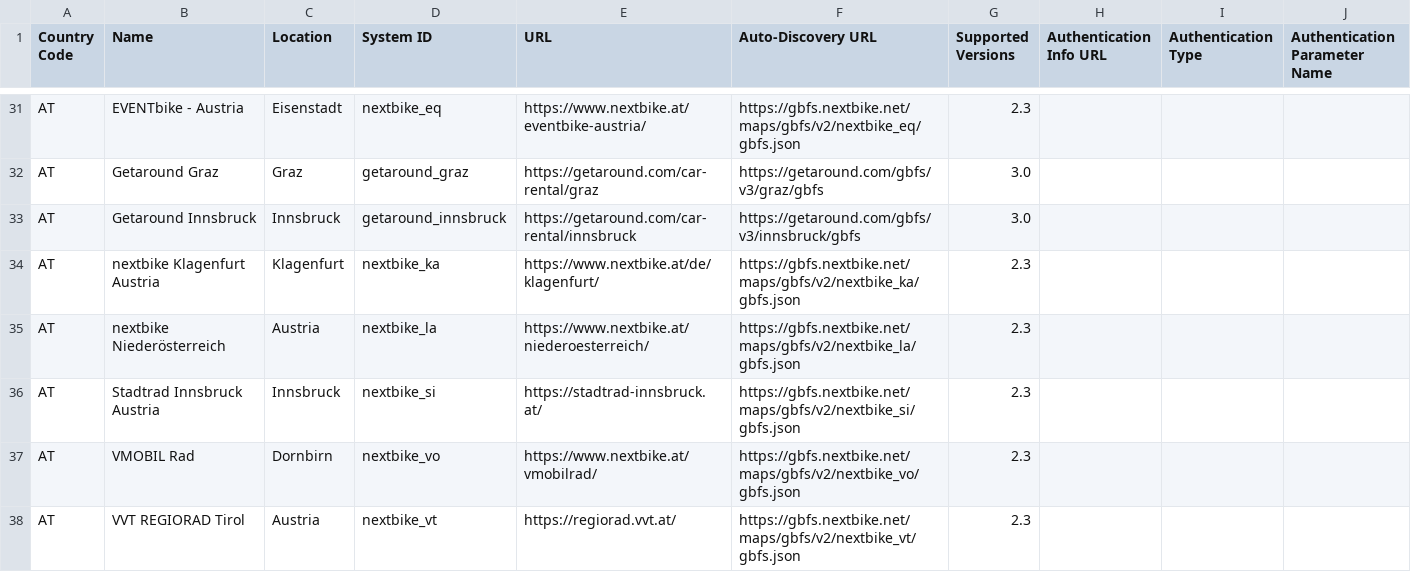
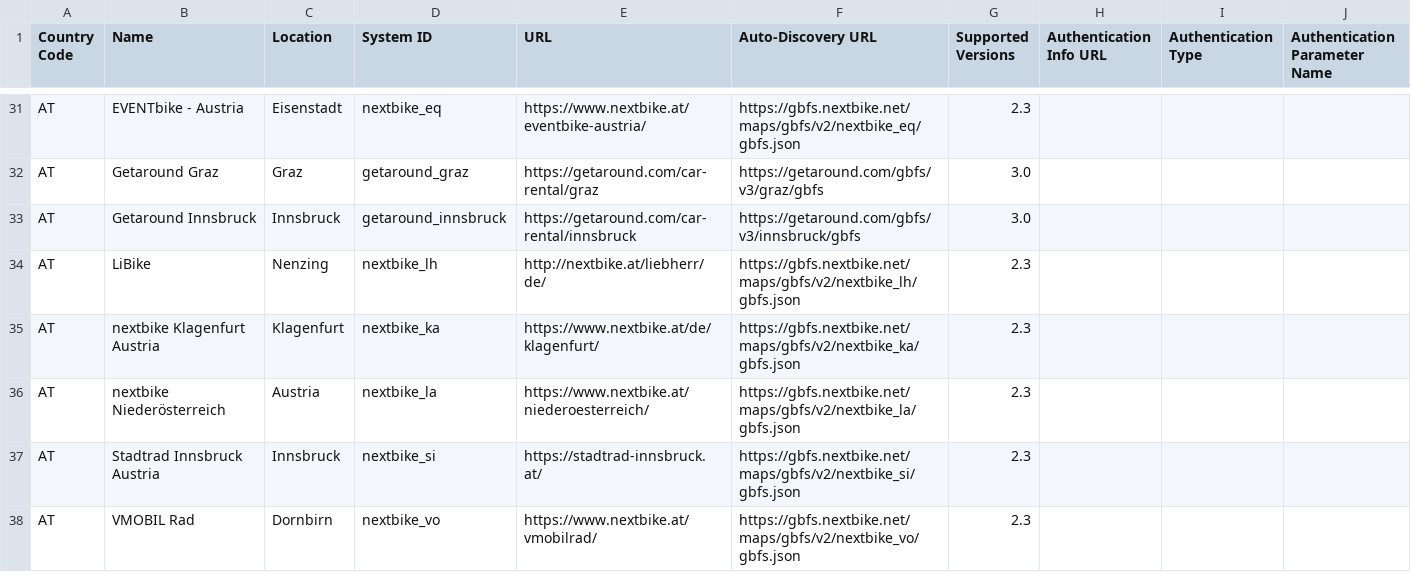
Before and after one commit to MobilityData/gbfs, a CSV file: systems.csv, drawn as a sheet; only a part is shown, gaps mark what is left out; the shorter side is filled out with more unchanged rows; the diff names each change by its address in the sheet, - before the commit and + after, or states it on an @@ line.

Commit message:
Add 1 feed from nextbike in AT

```diff
--- a/systems.csv
+++ b/systems.csv
+row 34: AT | LiBike | Nenzing | nextbike_lh | http://nextbike.at/liebherr/de/ | https://gbfs.nextbike.net/maps/gbfs/v2/nextbike_lh/gbfs.json | 2.3
```
